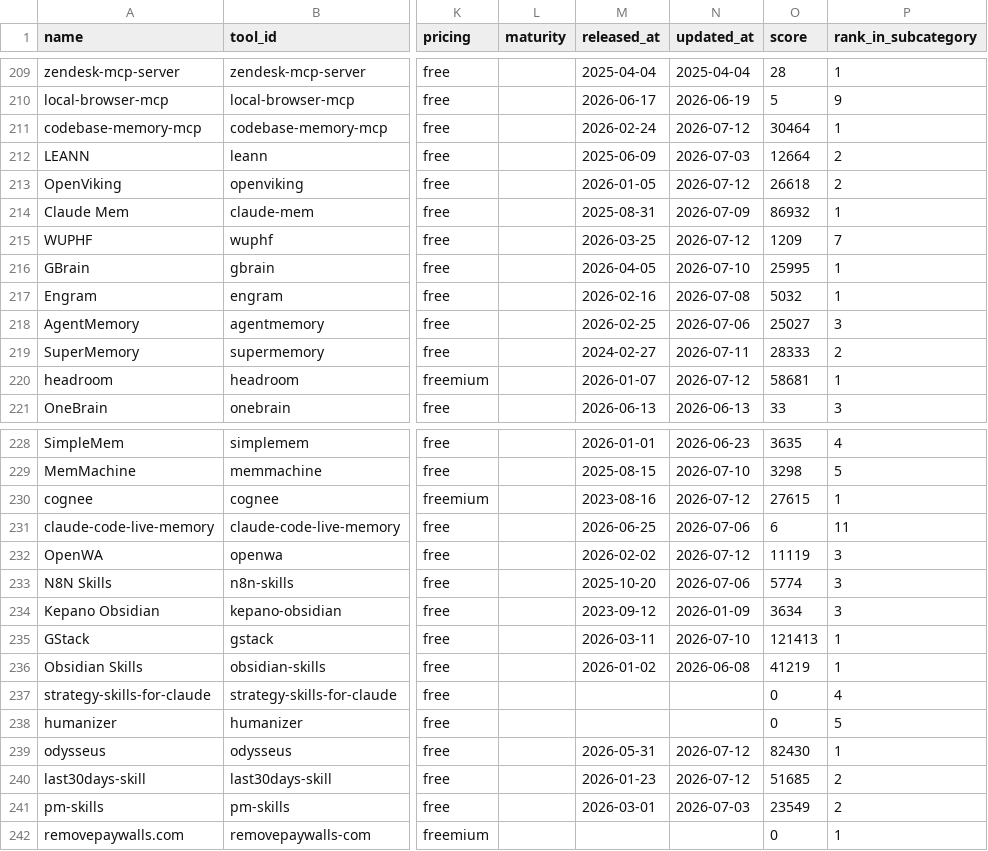
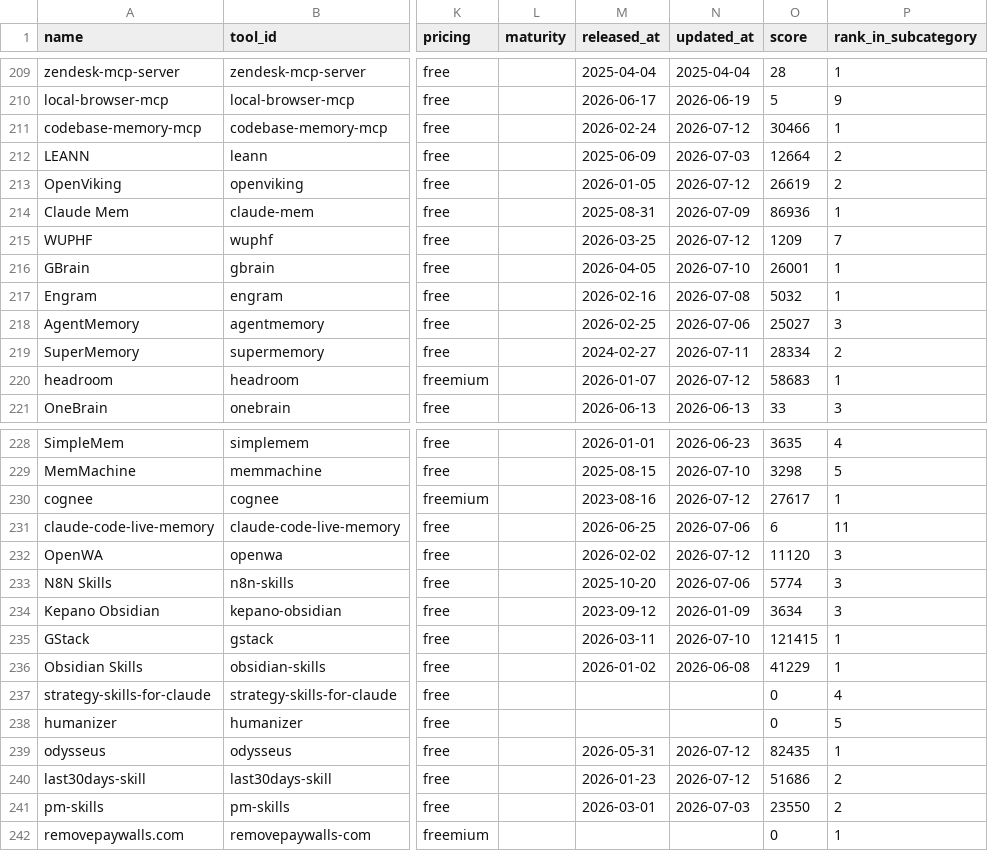
Before and after one commit to dmissoh/tech-tank, a CSV file: data/tool_landscape_live.csv, drawn as a sheet; only a part is shown, gaps mark what is left out; the diff covers the shown part only; the diff names each change by its address in the sheet, - before the commit and + after, or states it on an @@ line.

```diff
--- a/data/tool_landscape_live.csv
+++ b/data/tool_landscape_live.csv
-O211 (score): 30464
+O211 (score): 30466
-O213 (score): 26618
+O213 (score): 26619
-O214 (score): 86932
+O214 (score): 86936
-O216 (score): 25995
+O216 (score): 26001
-O219 (score): 28333
+O219 (score): 28334
-O220 (score): 58681
+O220 (score): 58683
-O230 (score): 27615
+O230 (score): 27617
-O232 (score): 11119
+O232 (score): 11120
-O235 (score): 121413
+O235 (score): 121415
-O236 (score): 41219
+O236 (score): 41229
-O239 (score): 82430
+O239 (score): 82435
-O240 (score): 51685
+O240 (score): 51686
-O241 (score): 23549
+O241 (score): 23550
```
Also changed, not shown: 52 edited cells elsewhere in this file.
